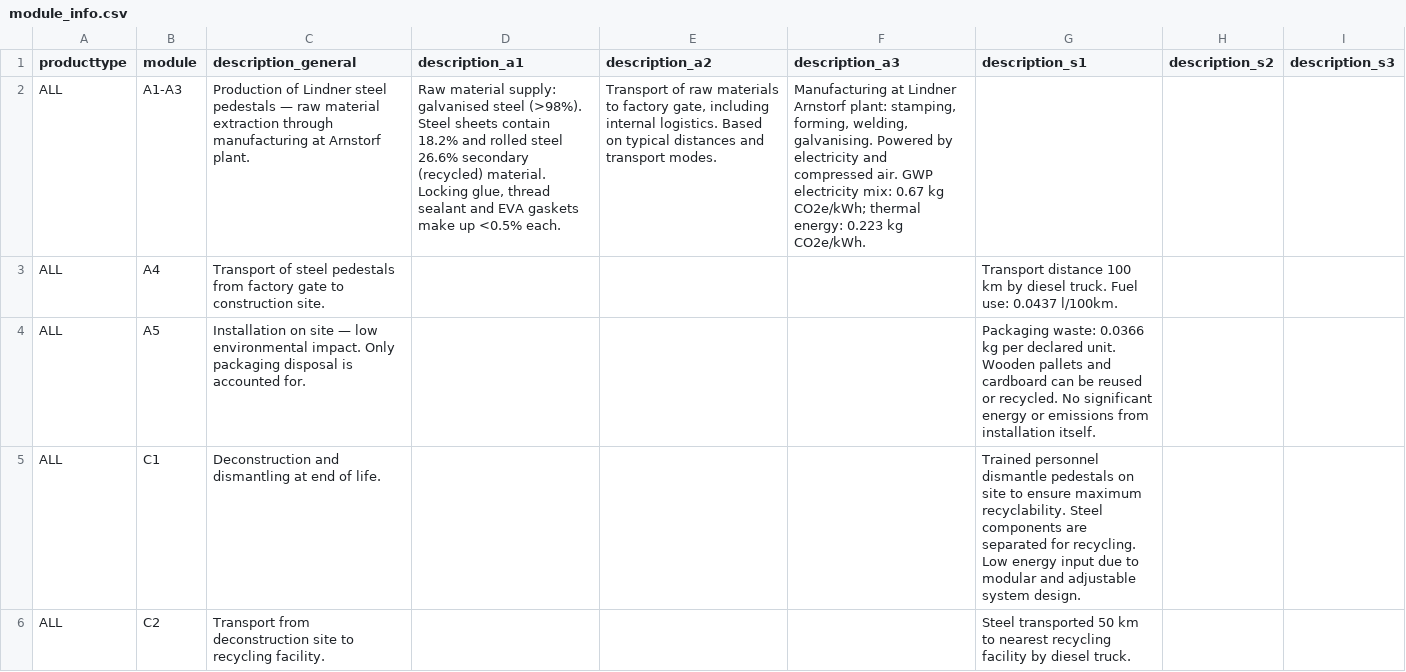
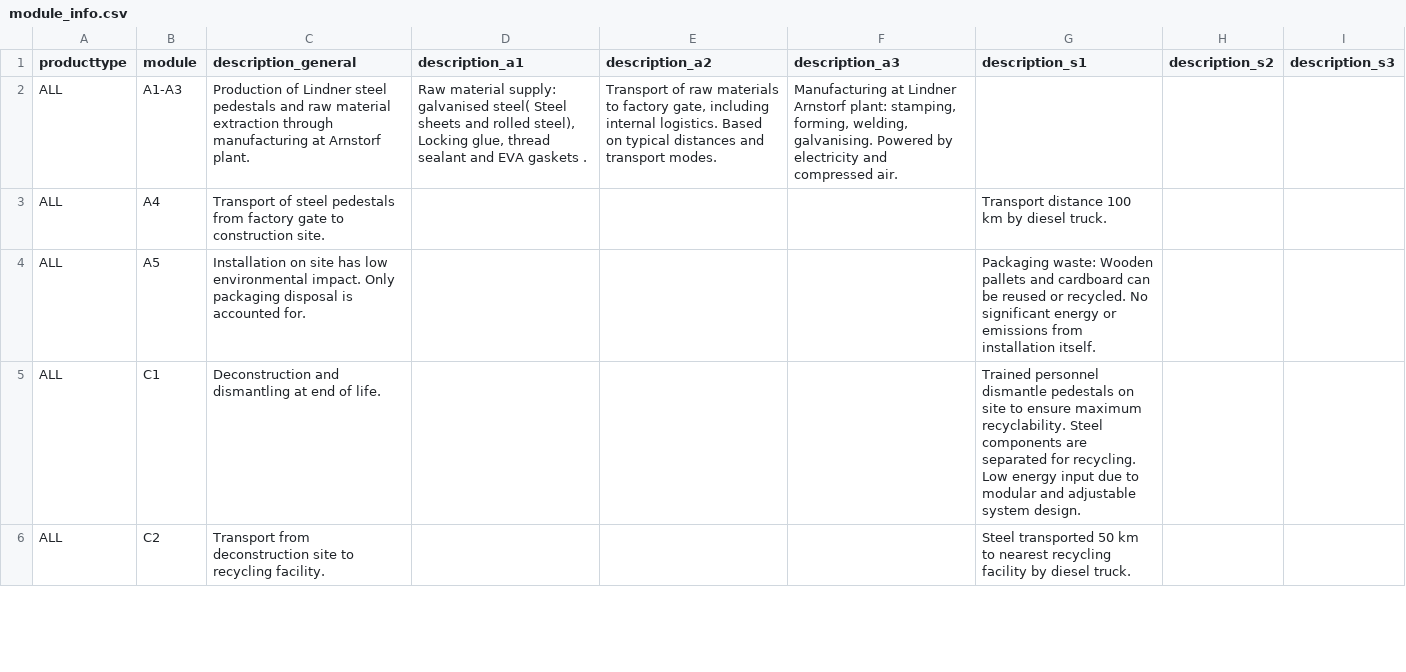
Before and after one commit to alanjofy/nachhaltiges-bauen-workspace, a CSV file: stutzen/module_info.csv, drawn as a sheet; only a part is shown; the diff covers the shown part only; the diff names each change by its address in the sheet, - before the commit and + after, or states it on an @@ line.

```diff
--- a/stutzen/module_info.csv
+++ b/stutzen/module_info.csv
-C2 (description_general): …steel pedestals — raw material…
+C2 (description_general): …steel pedestals and raw material…
-D2 (description_a1): …supply: galvanised steel (>98%). Steel sheets contain 18.2% and rolled steel 26.6% secondary (recycled) material. Locking glue, thread sealant and EVA gaskets make up <0.5% each.
+D2 (description_a1): …supply: galvanised steel( Steel sheets and rolled steel), Locking glue, thread sealant and EVA gaskets .
-F2 (description_a3): …compressed air. GWP electricity mix: 0.67 kg CO2e/kWh; thermal energy: 0.223 kg CO2e/kWh.
+F2 (description_a3): …compressed air.
-G3 (description_s1): …diesel truck. Fuel use: 0.0437 l/100km.
+G3 (description_s1): …diesel truck.
-C4 (description_general): …on site — low environmental…
+C4 (description_general): …on site has low environmental…
-G4 (description_s1): Packaging waste: 0.0366 kg per declared unit. Wooden pallets…
+G4 (description_s1): Packaging waste: Wooden pallets…
```
Also changed, not shown: 4 edited cells elsewhere in this file, boden/pdf_map.csv, ceiling/module_info.csv, 46 other files.
